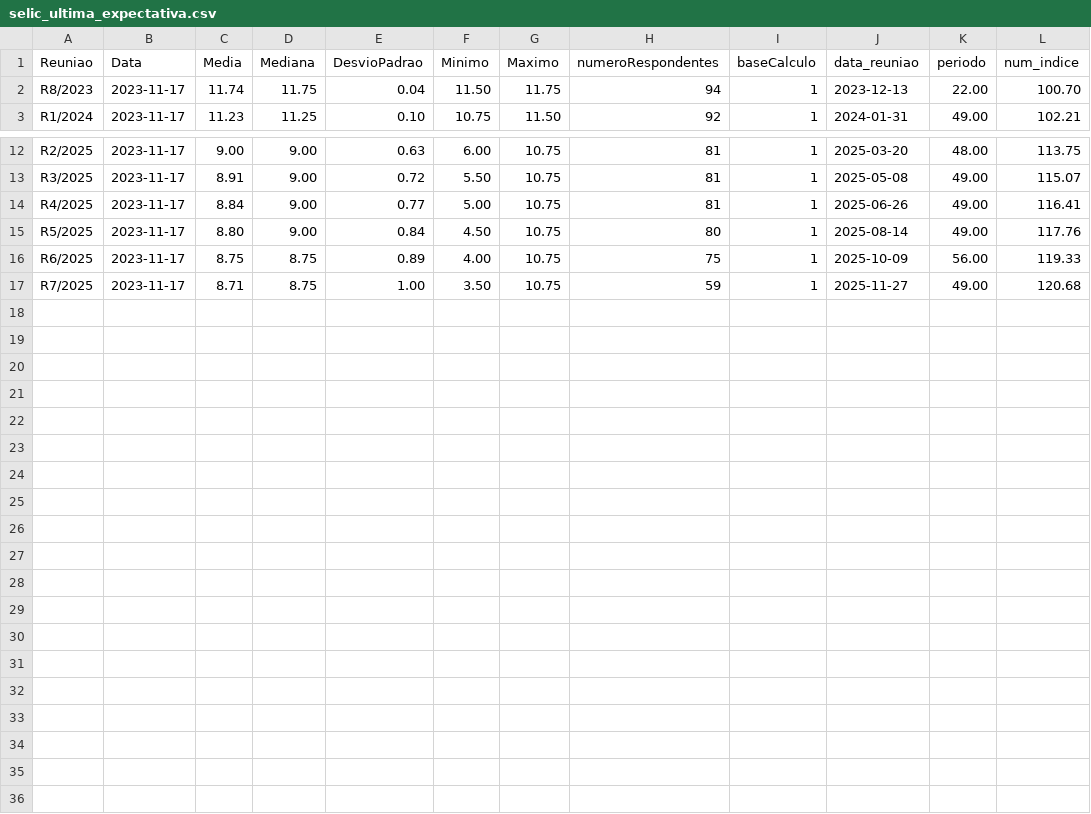
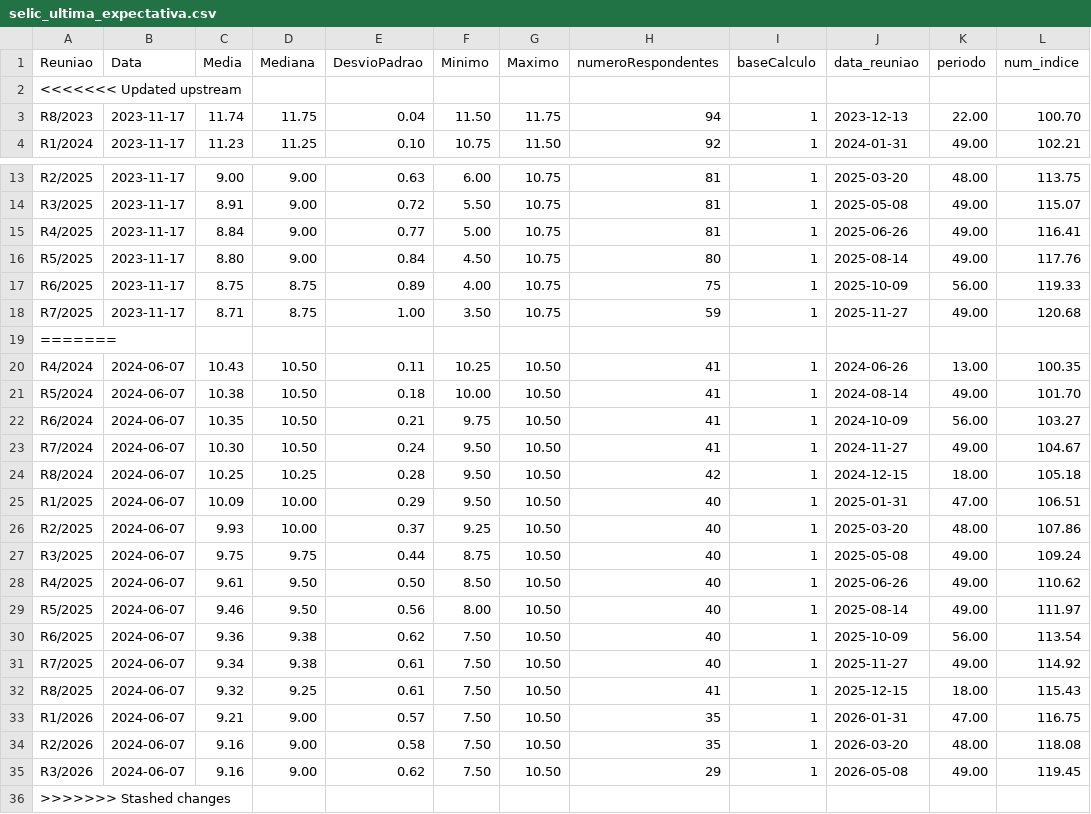
Before and after one commit to nobru01/BcB_Forcast, a CSV file: output/selic_ultima_expectativa.csv, drawn as a sheet; only a part is shown, gaps mark what is left out.

```diff
--- a/output/selic_ultima_expectativa.csv
+++ b/output/selic_ultima_expectativa.csv
@@ -1,2 +1,3 @@
 Reuniao,Data,Media,Mediana,DesvioPadrao,Minimo,Maximo,numeroRespondentes,baseCalculo,data_reuniao,periodo,num_indice
+<<<<<<< Updated upstream
 R8/2023,2023-11-17,11.74,11.75,0.04,11.50,11.75,94,1,2023-12-13,22.00,100.70
@@ -17 +18,19 @@ R6/2025,2023-11-17,8.75,8.75,0.89,4.00,10.75,75,1,2025-10-09,56.00,119.33
 R7/2025,2023-11-17,8.71,8.75,1.00,3.50,10.75,59,1,2025-11-27,49.00,120.68
+=======
+R4/2024,2024-06-07,10.43,10.50,0.11,10.25,10.50,41,1,2024-06-26,13.00,100.35
+R5/2024,2024-06-07,10.38,10.50,0.18,10.00,10.50,41,1,2024-08-14,49.00,101.70
+R6/2024,2024-06-07,10.35,10.50,0.21,9.75,10.50,41,1,2024-10-09,56.00,103.27
+R7/2024,2024-06-07,10.30,10.50,0.24,9.50,10.50,41,1,2024-11-27,49.00,104.67
+R8/2024,2024-06-07,10.25,10.25,0.28,9.50,10.50,42,1,2024-12-15,18.00,105.18
+R1/2025,2024-06-07,10.09,10.00,0.29,9.50,10.50,40,1,2025-01-31,47.00,106.51
+R2/2025,2024-06-07,9.93,10.00,0.37,9.25,10.50,40,1,2025-03-20,48.00,107.86
+R3/2025,2024-06-07,9.75,9.75,0.44,8.75,10.50,40,1,2025-05-08,49.00,109.24
+R4/2025,2024-06-07,9.61,9.50,0.50,8.50,10.50,40,1,2025-06-26,49.00,110.62
+R5/2025,2024-06-07,9.46,9.50,0.56,8.00,10.50,40,1,2025-08-14,49.00,111.97
+R6/2025,2024-06-07,9.36,9.38,0.62,7.50,10.50,40,1,2025-10-09,56.00,113.54
+R7/2025,2024-06-07,9.34,9.38,0.61,7.50,10.50,40,1,2025-11-27,49.00,114.92
+R8/2025,2024-06-07,9.32,9.25,0.61,7.50,10.50,41,1,2025-12-15,18.00,115.43
+R1/2026,2024-06-07,9.21,9.00,0.57,7.50,10.50,35,1,2026-01-31,47.00,116.75
+R2/2026,2024-06-07,9.16,9.00,0.58,7.50,10.50,35,1,2026-03-20,48.00,118.08
+R3/2026,2024-06-07,9.16,9.00,0.62,7.50,10.50,29,1,2026-05-08,49.00,119.45
+>>>>>>> Stashed changes
```
Also changed, not shown: input/selic_datas.csv, output/ipca_ultima_expectativa.csv, 13 other files.
